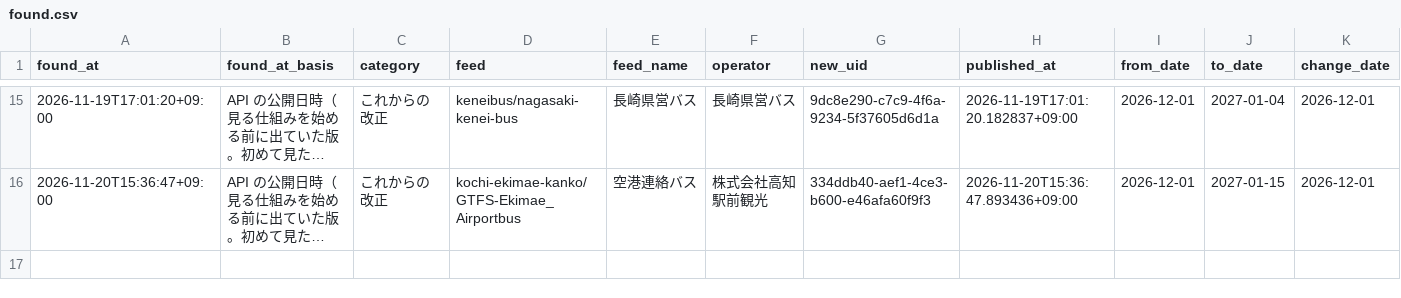
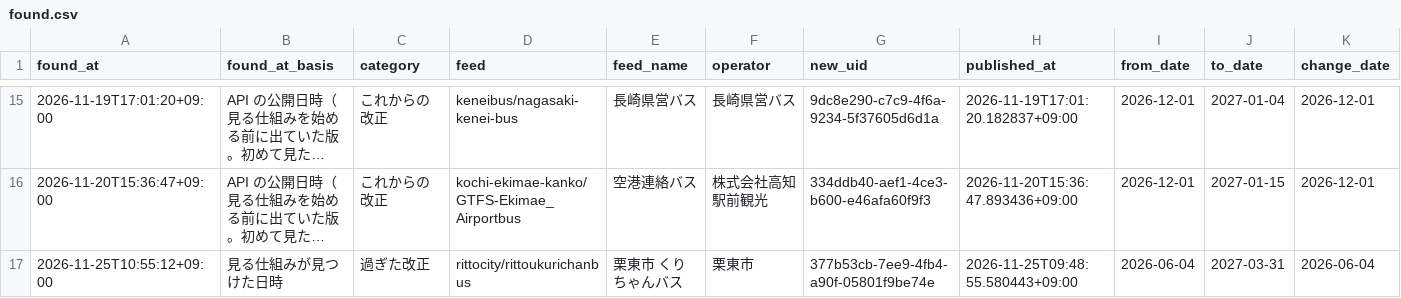
Before and after one commit to h-kazuki-pixel/machi-no-ashi-karte, a CSV file: data/found.csv, drawn as a sheet; only a part is shown, gaps mark what is left out; long unchanged cells end in …; rows hold the shown columns only; the diff names each change by its address in the sheet, - before the commit and + after, or states it on an @@ line.

```diff
--- a/data/found.csv
+++ b/data/found.csv
+row 17: 2026-11-25T10:55:12+09:00 | 見る仕組みが見つけた日時 | 過ぎた改正 | rittocity/rittoukurichanbus | 栗東市 くりちゃんバス | 栗東市 | 377b53cb-7ee9-4fb4-a90f-05801f9be74e | 2026-11-25T09:48:55.580443+09:00 | 2026-06-04 | 2027-03-31 | 2026-06-04
```
Also changed, not shown: state/runs.csv, 28 other files.
